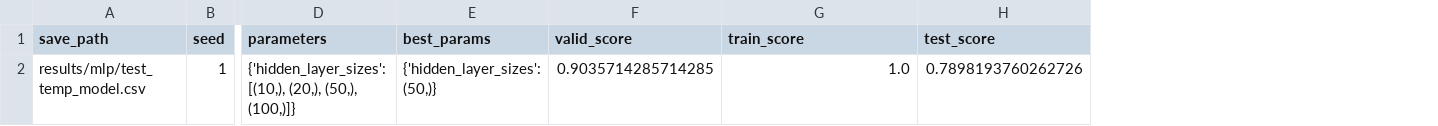
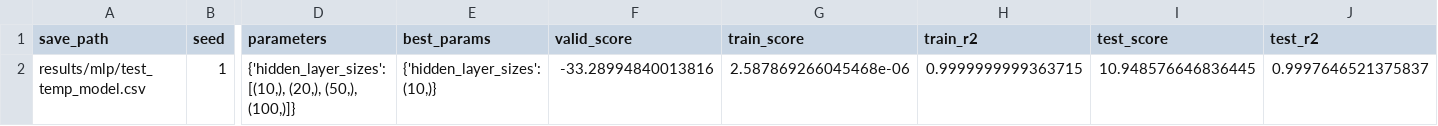
Before and after one commit to hwiberg/OptiCL, a CSV file: notebooks/Model_Verification/results/mlp/test_temp_performance.csv, drawn as a sheet; only a part is shown, gaps mark what is left out; addresses are those after the commit; the diff names each change by its address in the sheet, - before the commit and + after, or states it on an @@ line.

```diff
--- a/notebooks/Model_Verification/results/mlp/test_temp_performance.csv
+++ b/notebooks/Model_Verification/results/mlp/test_temp_performance.csv
+column H (train_r2), row 2: 0.9999999999363715
+column J (test_r2), row 2: 0.9997646521375837
-E2 (best_params): {'hidden_layer_sizes': (50,)}
+E2 (best_params): {'hidden_layer_sizes': (10,)}
-F2 (valid_score): 0.9035714285714285
+F2 (valid_score): -33.28994840013816
-G2 (train_score): 1.0
+G2 (train_score): 2.587869266045468e-06
-I2 (test_score): 0.7898193760262726
+I2 (test_score): 10.948576646836445
```
Also changed, not shown: notebooks/Model_Verification/results/cart/test_temp_performance.csv, notebooks/Model_Verification/results/gbm/test_temp_model.csv, 33 other files.
